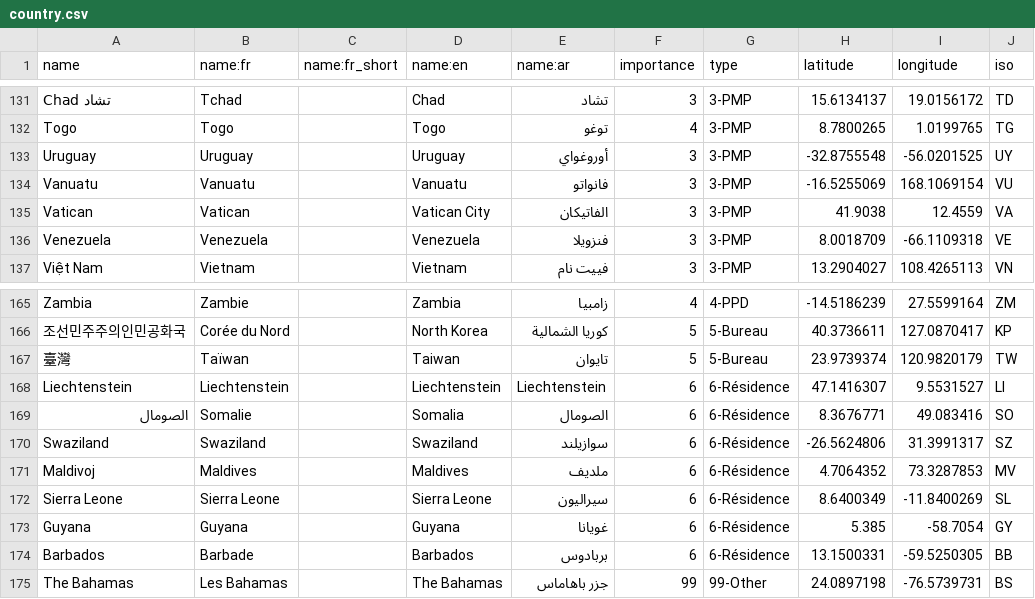
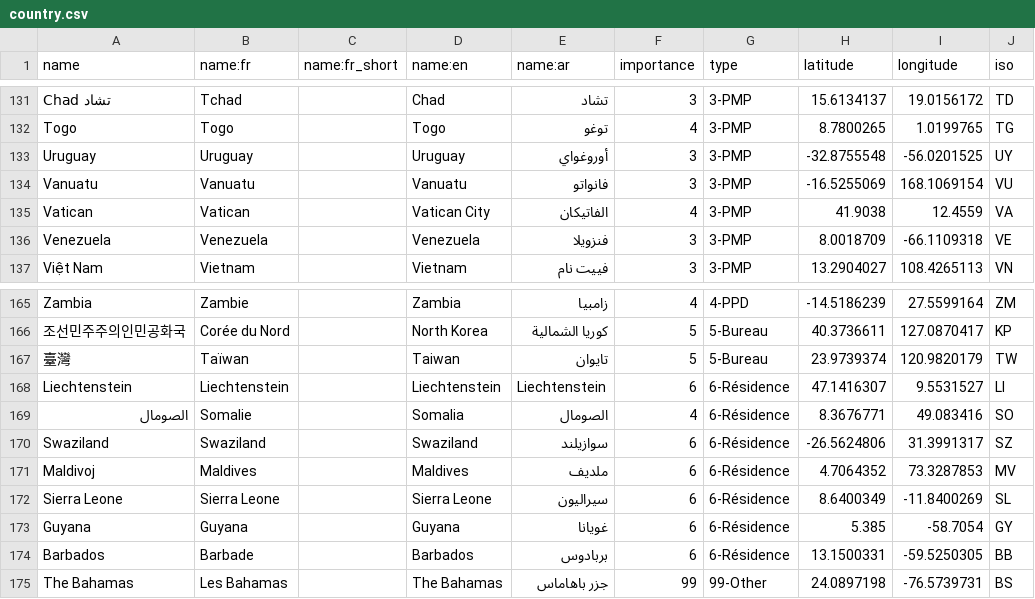
Before and after one commit to tilery/pianoforte, a CSV file: data/country.csv, drawn as a sheet; only a part is shown, gaps mark what is left out.

Commit message:
Review importance

```diff
--- a/data/country.csv
+++ b/data/country.csv
@@ -134,3 +134,3 @@ Uruguay,Uruguay,,Uruguay,أوروغواي,3,3-PMP,-32.8755548,-56.0201525,UY
 Vanuatu,Vanuatu,,Vanuatu,فانواتو,3,3-PMP,-16.5255069,168.1069154,VU
-Vatican,Vatican,,Vatican City,الفاتيكان,3,3-PMP,41.9038,12.4559,VA
+Vatican,Vatican,,Vatican City,الفاتيكان,4,3-PMP,41.9038,12.4559,VA
 Venezuela,Venezuela,,Venezuela,فنزويلا,3,3-PMP,8.0018709,-66.1109318,VE
@@ -168,3 +168,3 @@ Zambia,Zambie,,Zambia,زامبيا,4,4-PPD,-14.5186239,27.5599164,ZM
 Liechtenstein,Liechtenstein,,Liechtenstein,Liechtenstein,6,6-Résidence,47.1416307,9.5531527,LI
-الصومال,Somalie,,Somalia,الصومال,6,6-Résidence,8.3676771,49.083416,SO
+الصومال,Somalie,,Somalia,الصومال,4,6-Résidence,8.3676771,49.083416,SO
 Swaziland,Swaziland,,Swaziland,سوازيلند,6,6-Résidence,-26.5624806,31.3991317,SZ
```
